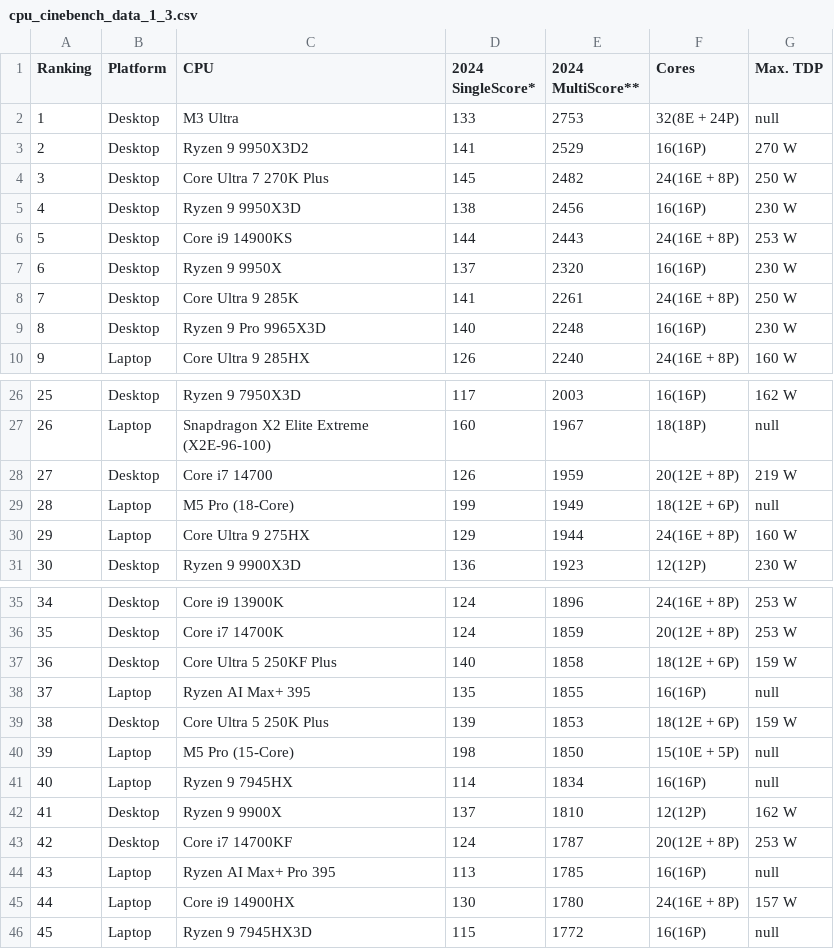
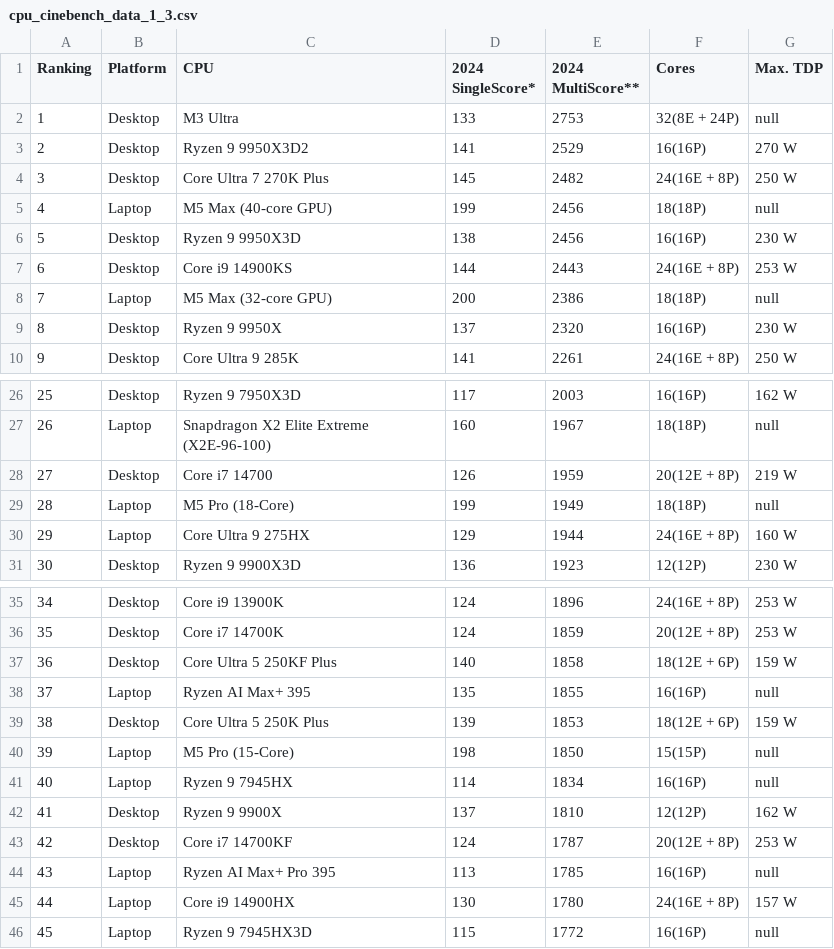
Before and after one commit to tackeyxy/cpu_benchmark_data, a CSV file: cpu_cinebench_data_1_3.csv, drawn as a sheet; only a part is shown, gaps mark what is left out; the diff covers the shown part only.

```diff
--- a/cpu_cinebench_data_1_3.csv
+++ b/cpu_cinebench_data_1_3.csv
@@ -4,7 +4,7 @@
 3,Desktop,Core Ultra 7 270K Plus,145,2482,24(16E + 8P),250 W
-4,Desktop,Ryzen 9 9950X3D,138,2456,16(16P),230 W
-5,Desktop,Core i9 14900KS,144,2443,24(16E + 8P),253 W
-6,Desktop,Ryzen 9 9950X,137,2320,16(16P),230 W
-7,Desktop,Core Ultra 9 285K,141,2261,24(16E + 8P),250 W
-8,Desktop,Ryzen 9 Pro 9965X3D,140,2248,16(16P),230 W
-9,Laptop,Core Ultra 9 285HX,126,2240,24(16E + 8P),160 W
+4,Laptop,M5 Max (40-сore GPU),199,2456,18(18P),null
+5,Desktop,Ryzen 9 9950X3D,138,2456,16(16P),230 W
+6,Desktop,Core i9 14900KS,144,2443,24(16E + 8P),253 W
+7,Laptop,M5 Max (32-сore GPU),200,2386,18(18P),null
+8,Desktop,Ryzen 9 9950X,137,2320,16(16P),230 W
+9,Desktop,Core Ultra 9 285K,141,2261,24(16E + 8P),250 W
@@ -28,3 +28,3 @@
 27,Desktop,Core i7 14700,126,1959,20(12E + 8P),219 W
-28,Laptop,M5 Pro (18-Core),199,1949,18(12E + 6P),null
+28,Laptop,M5 Pro (18-Core),199,1949,18(18P),null
 29,Laptop,Core Ultra 9 275HX,129,1944,24(16E + 8P),160 W
@@ -39,3 +39,3 @@
 38,Desktop,Core Ultra 5 250K Plus,139,1853,18(12E + 6P),159 W
-39,Laptop,M5 Pro (15-Core),198,1850,15(10E + 5P),null
+39,Laptop,M5 Pro (15-Core),198,1850,15(15P),null
 40,Laptop,Ryzen 9 7945HX,114,1834,16(16P),null
```
Also changed, not shown: 1 added row, 1 removed row and 55 edited cells elsewhere in this file, 1 other file.
